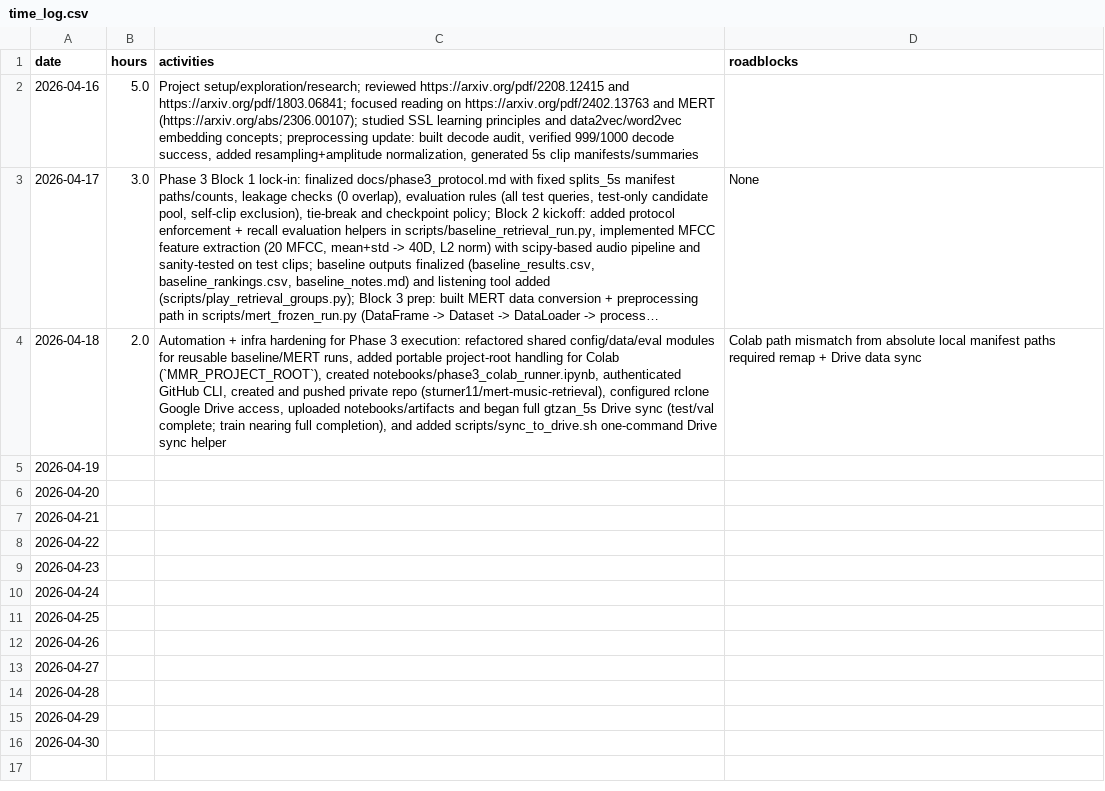
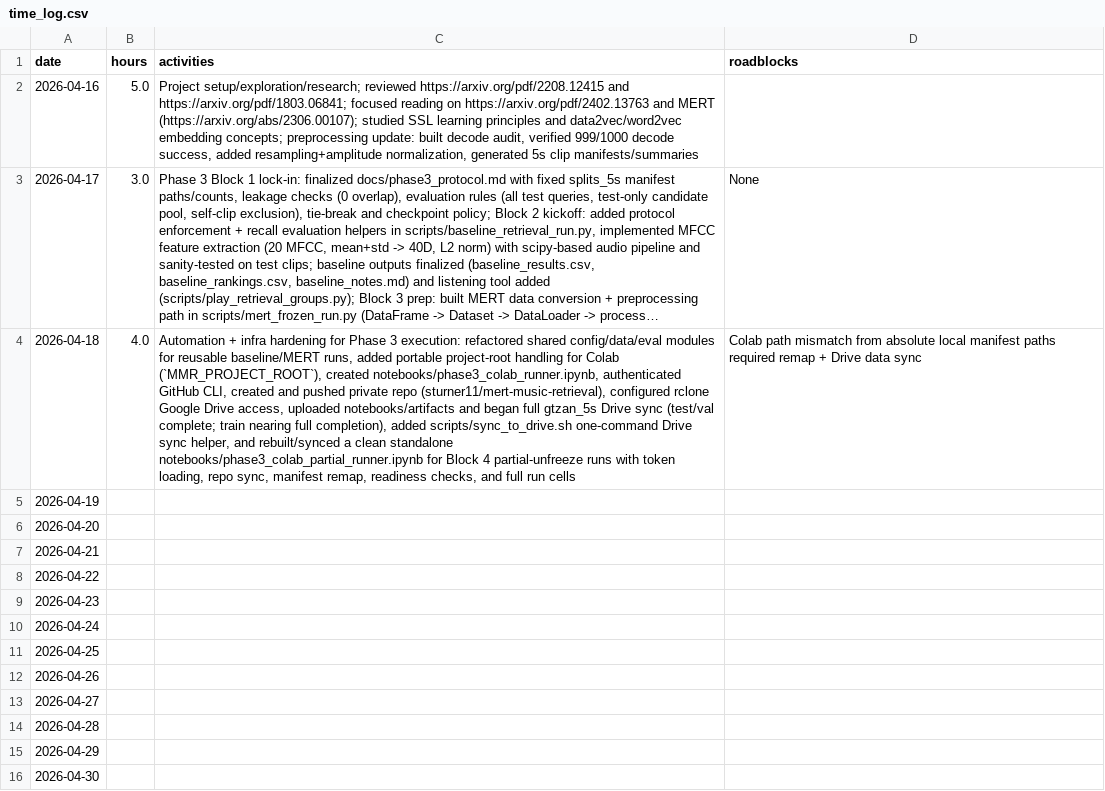
Before and after one commit to sturner11/mert-music-retrieval, a CSV file: time_log.csv, drawn as a sheet; long unchanged cells end in …; the diff names each change by its address in the sheet, - before the commit and + after, or states it on an @@ line.

Commit message:
Update Block 4 partial Colab notebook and add 2 hours to time log

```diff
--- a/time_log.csv
+++ b/time_log.csv
-B4 (hours): 2.0
+B4 (hours): 4.0
-C4 (activities): …full completion), and added scripts/sync_to_drive.sh one-command Drive sync helper
+C4 (activities): …full completion), added scripts/sync_to_drive.sh one-command Drive sync helper, and rebuilt/synced a clean standalone notebooks/phase3_colab_partial_runner.ipynb for Block 4 partial-unfreeze runs with token loading, repo sync, manifest remap, readiness checks, and full run cells
```
Also changed, not shown: 1 other file.
